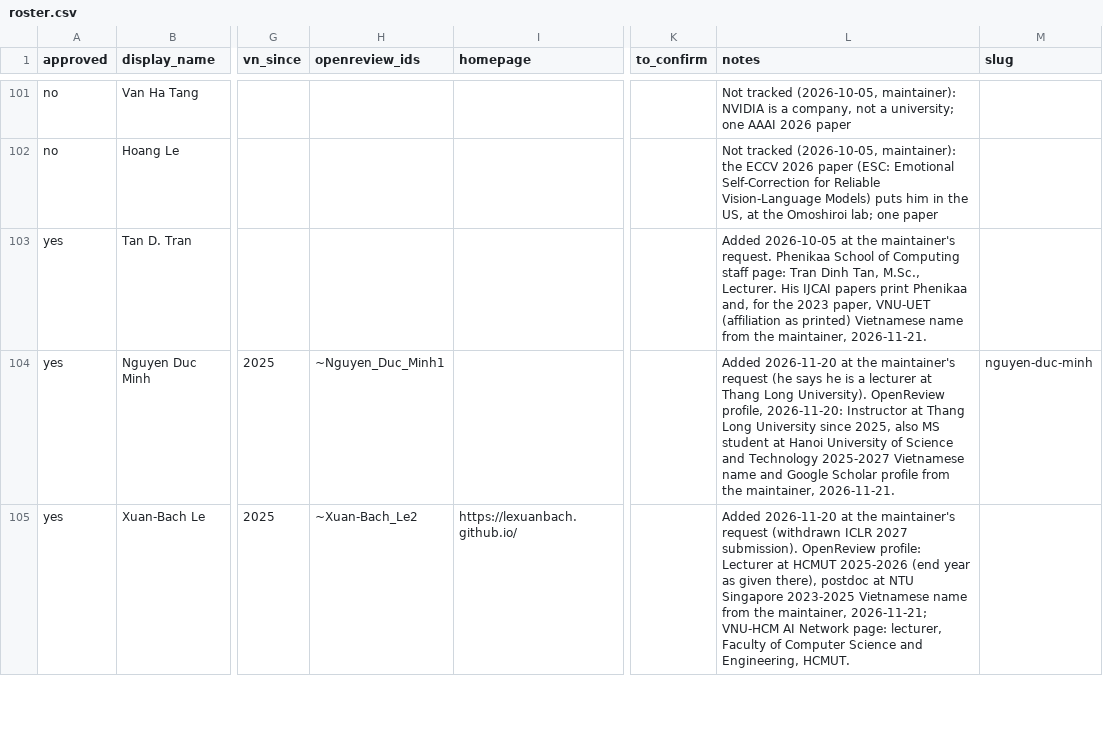
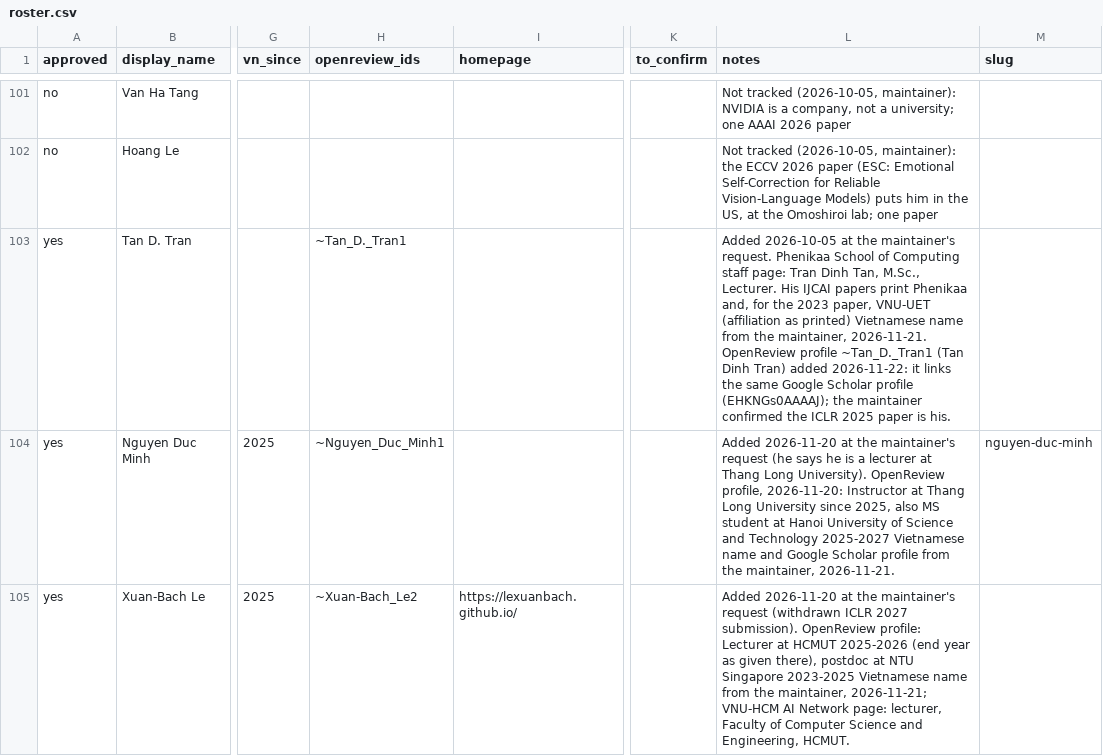
Before and after one commit to thanhlexyz/vn-at-top-ai-conference, a CSV file: backend/roster.csv, drawn as a sheet; only a part is shown, gaps mark what is left out; the diff names each change by its address in the sheet, - before the commit and + after, or states it on an @@ line.

```diff
--- a/backend/roster.csv
+++ b/backend/roster.csv
-H103 (openreview_ids): (empty)
+H103 (openreview_ids): ~Tan_D._Tran1
-L103 (notes): …maintainer, 2026-11-21.
+L103 (notes): …maintainer, 2026-11-21. OpenReview profile ~Tan_D._Tran1 (Tan Dinh Tran) added 2026-11-22: it links the same Google Scholar profile (EHKNGs0AAAAJ); the maintainer confirmed the ICLR 2025 paper is his.
```
Also changed, not shown: backend/review.csv, 8 other files.
